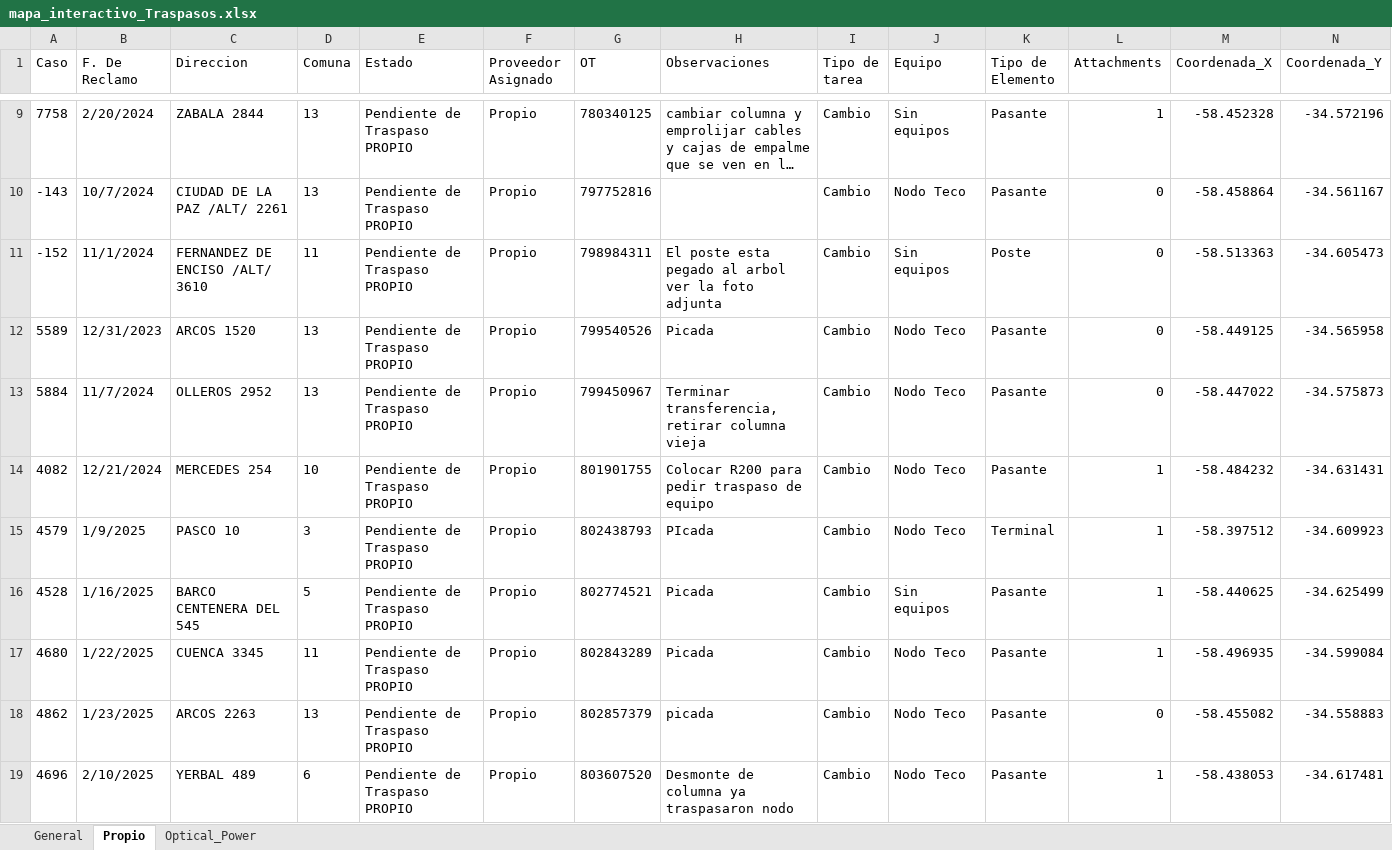
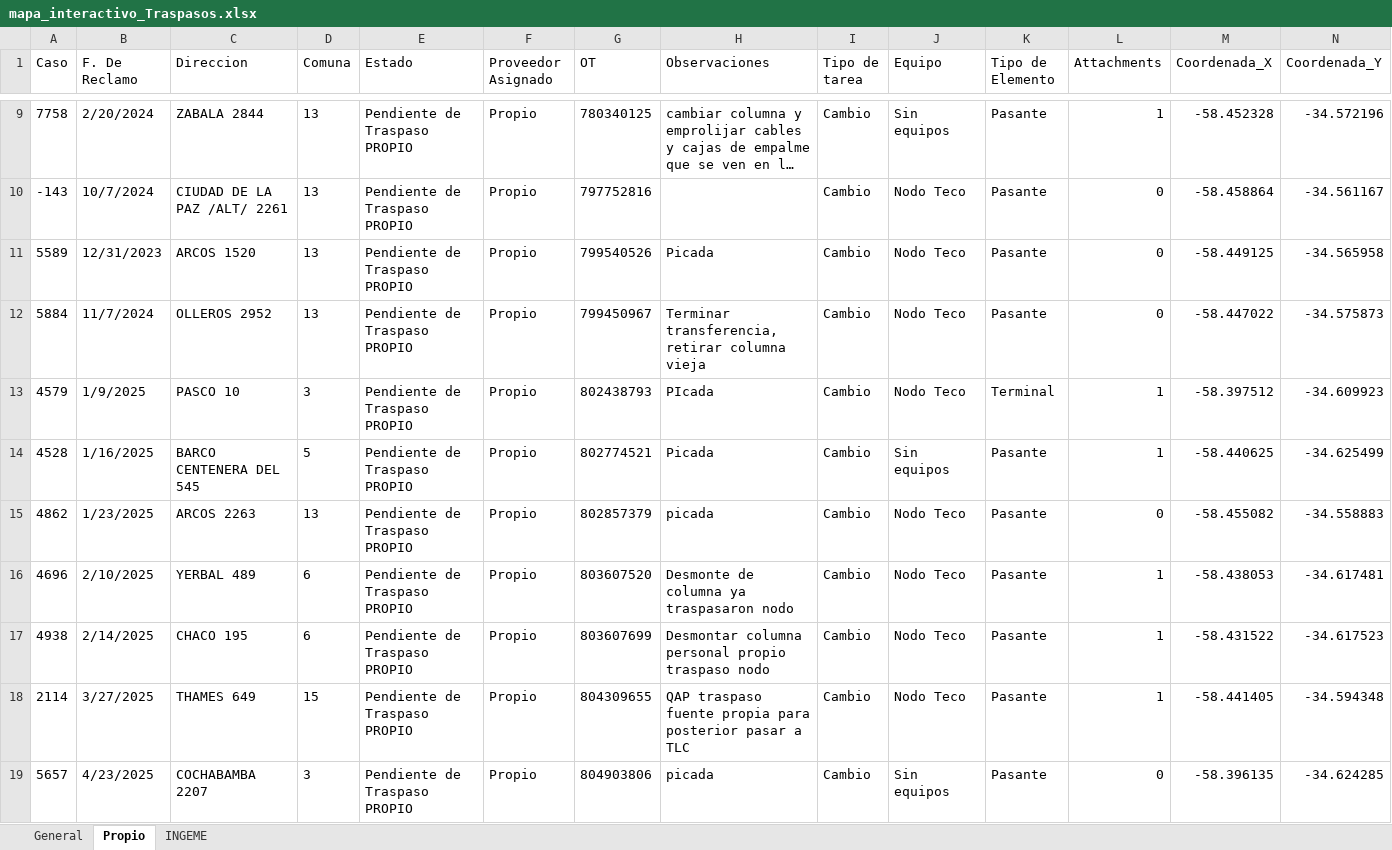
Before and after one commit to gestiondereclamosteco/traspasos, an Excel workbook: mapa_interactivo_Traspasos.xlsx, sheet Propio, drawn as a sheet; only a part is shown, gaps mark what is left out; the shorter side is filled out with more unchanged rows; long unchanged cells end in …; values as stored, in another font and other column widths than the file's, no borders; rows hold the shown columns only; the diff covers the shown part only; the diff names each change by its address in the sheet, - before the commit and + after, or states it on an @@ line.

```diff
--- a/mapa_interactivo_Traspasos.xlsx (sheet Propio)
+++ b/mapa_interactivo_Traspasos.xlsx (sheet Propio)
-sheet tab: Optical_Power
+sheet tab: INGEME
-row 11: -152 | 11/1/2024 | FERNANDEZ DE ENCISO /ALT/ 3610 | 11 | Pendiente de Traspaso PROPIO | Propio | 798984311 | El poste esta pegado al arbol ver la foto adjunta | Cambio | Sin equipos | Poste | 0 | -58.513363 | -34.605473
-row 14: 4082 | 12/21/2024 | MERCEDES 254 | 10 | Pendiente de Traspaso PROPIO | Propio | 801901755 | Colocar R200 para pedir traspaso de equipo | Cambio | Nodo Teco | Pasante | 1 | -58.484232 | -34.631431
-row 17: 4680 | 1/22/2025 | CUENCA 3345 | 11 | Pendiente de Traspaso PROPIO | Propio | 802843289 | Picada | Cambio | Nodo Teco | Pasante | 1 | -58.496935 | -34.599084
```
Also changed, not shown: 3 removed rows elsewhere in this sheet, sheet INGEME, sheet General, 1 other file.
